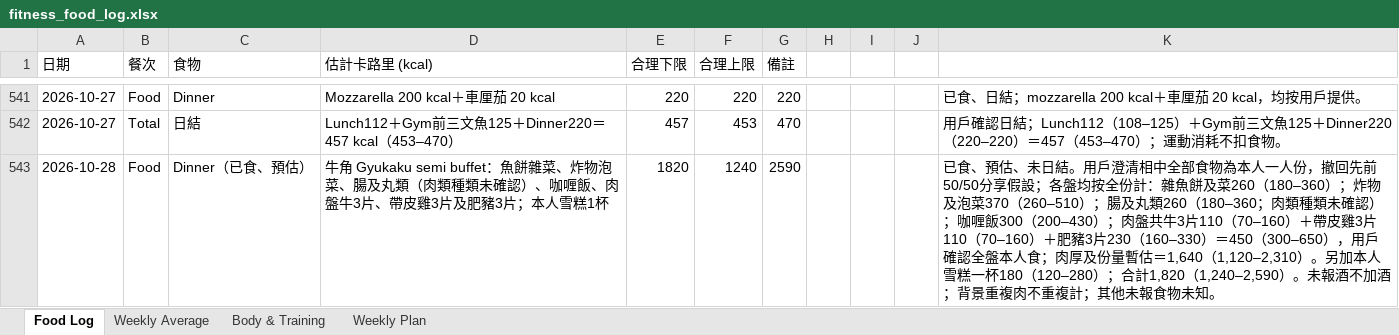
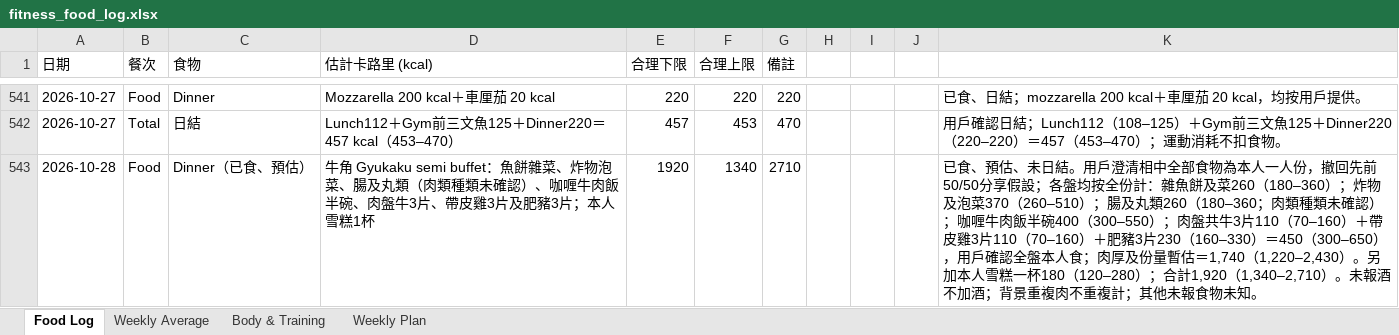
Before and after one commit to buzz-knittinpix/melodycheng622-cmyk.github.io, an Excel workbook: data/fitness_food_log.xlsx, sheet Food Log, drawn as a sheet; only a part is shown, gaps mark what is left out; values as stored, in another font and other column widths than the file's, no borders; the diff names each change by its address in the sheet, - before the commit and + after, or states it on an @@ line.

```diff
--- a/data/fitness_food_log.xlsx (sheet Food Log)
+++ b/data/fitness_food_log.xlsx (sheet Food Log)
-D543 (估計卡路里 (kcal)): …）、咖喱飯、肉盤牛…
+D543 (估計卡路里 (kcal)): …）、咖喱牛肉飯半碗、肉盤牛…
-E543 (合理下限): 1820
+E543 (合理下限): 1920
-F543 (合理上限): 1240
+F543 (合理上限): 1340
-G543 (備註): 2590
+G543 (備註): 2710
-K543: …）；咖喱飯300（200–430）；肉盤共牛3片110（70–160）＋帶皮雞3片110（70–160）＋肥豬3片230（160–330）＝450（300–650），用戶確認全盤本人食；肉厚及份量暫估＝1,640（1,120–2,310）。另加本人雪糕一杯180（120–280）；合計1,820（1,240–2,590）。未報…
+K543: …）；咖喱牛肉飯半碗400（300–550）；肉盤共牛3片110（70–160）＋帶皮雞3片110（70–160）＋肥豬3片230（160–330）＝450（300–650），用戶確認全盤本人食；肉厚及份量暫估＝1,740（1,220–2,430）。另加本人雪糕一杯180（120–280）；合計1,920（1,340–2,710）。未報…
```
Also changed, not shown: sheet Weekly Plan, sheet Weekly Average, 4 other files.
